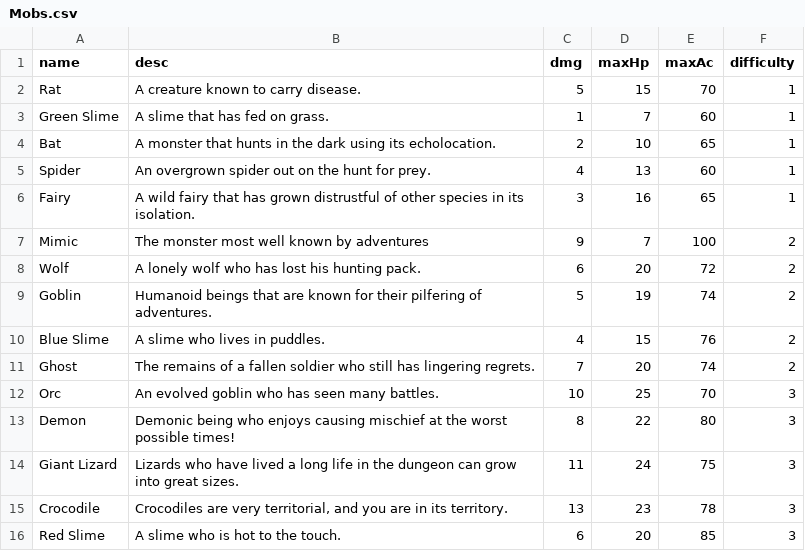
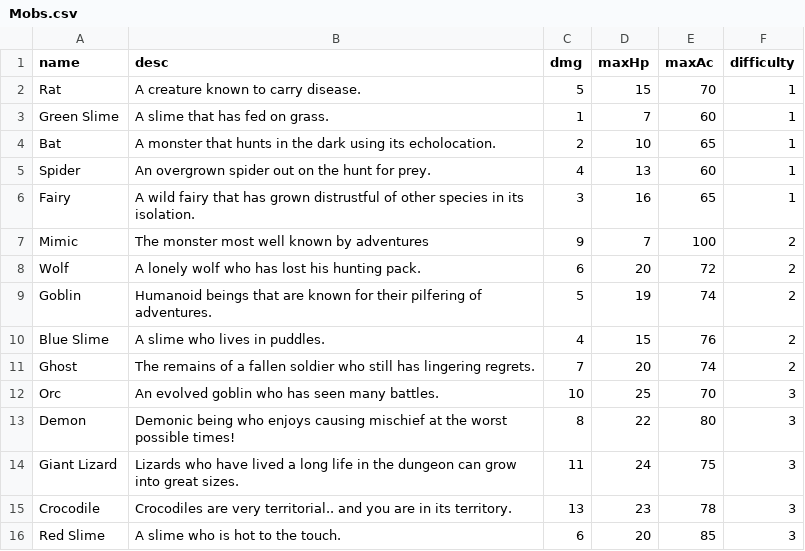
Before and after one commit to NicholasBaxley/The_Nightmare_Tunnels, a CSV file: Objects/Mobs.csv, drawn as a sheet.

```diff
--- a/Objects/Mobs.csv
+++ b/Objects/Mobs.csv
@@ -14,3 +14,3 @@ Demon,Demonic being who enjoys causing mischief at the worst possible times!,8,2
 Giant Lizard,Lizards who have lived a long life in the dungeon can grow into great sizes.,11,24,75,3
-Crocodile,"Crocodiles are very territorial, and you are in its territory.",13,23,78,3
+Crocodile,"Crocodiles are very territorial.. and you are in its territory.",13,23,78,3
 Red Slime,A slime who is hot to the touch.,6,20,85,3
```
Also changed, not shown: ConsuleUI/bin/Debug/Mobs.csv, ConsuleUI/bin/Debug/Weapons.csv, 35 other files.
